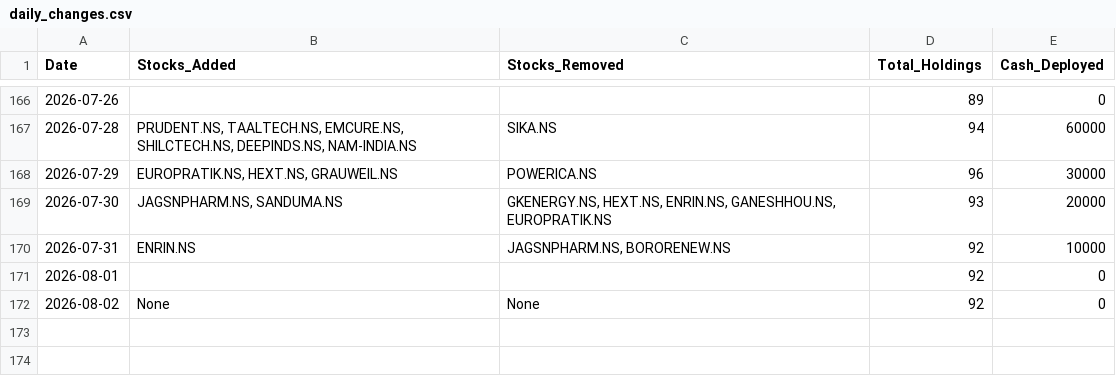
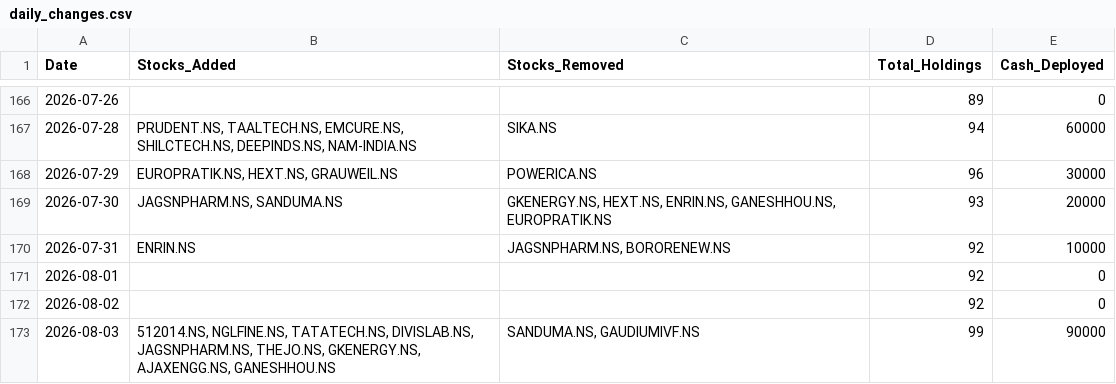
Before and after one commit to hitkarsh-singh/screener-tracker, a CSV file: data/daily_changes.csv, drawn as a sheet; only a part is shown, gaps mark what is left out.

```diff
--- a/data/daily_changes.csv
+++ b/data/daily_changes.csv
@@ -171,2 +171,3 @@ Date,Stocks_Added,Stocks_Removed,Total_Holdings,Cash_Deployed
 2026-08-01,,,92,0
-2026-08-02,None,None,92,0
+2026-08-02,,,92,0
+2026-08-03,"512014.NS, NGLFINE.NS, TATATECH.NS, DIVISLAB.NS, JAGSNPHARM.NS, THEJO.NS, GKENERGY.NS, AJAXENGG.NS, GANESHHOU.NS","SANDUMA.NS, GAUDIUMIVF.NS",99,90000
```
Also changed, not shown: data/current_holdings.csv, data/portfolio_value.csv, 4 other files.
